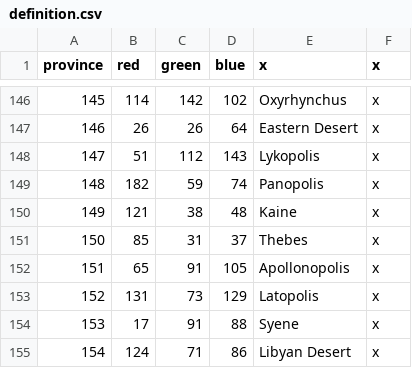
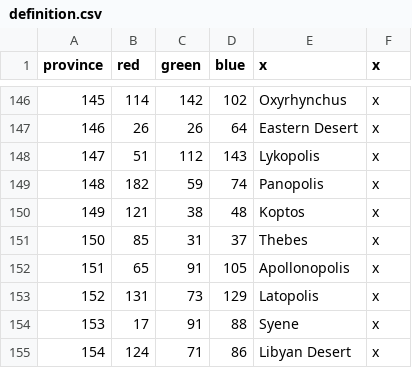
Before and after one commit to tannerflick4/Diadochi-Kings-Revival, a CSV file: DK Map Work/map/definition.csv, drawn as a sheet; only a part is shown, gaps mark what is left out.

```diff
--- a/DK Map Work/map/definition.csv
+++ b/DK Map Work/map/definition.csv
@@ -149,3 +149,3 @@ province;red;green;blue;x;x
 148;182;59;74;Panopolis;x
-149;121;38;48;Kaine;x
+149;121;38;48;Koptos;x
 150;85;31;37;Thebes;x
```
Also changed, not shown: DK Map Work/localisation/BARONIES.csv, DK Map Work/localisation/COUNTIES.csv, 11 other files.
